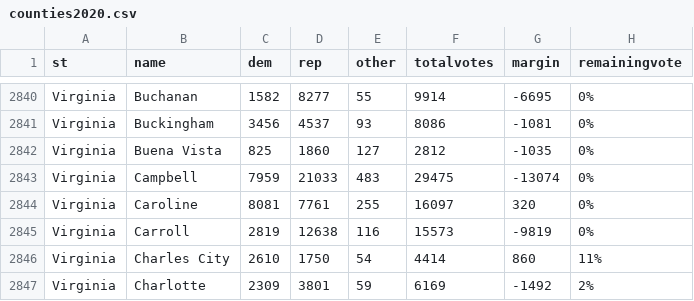
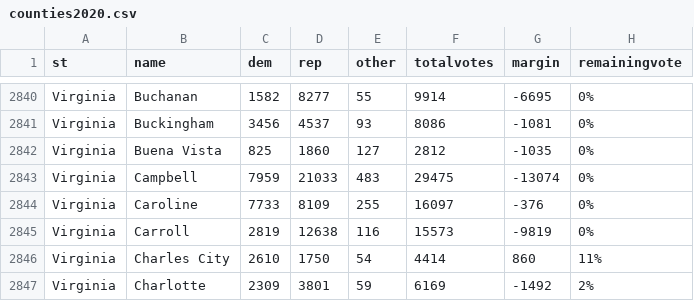
Before and after one commit to jcervas/2020-Elections, a CSV file: counties2020.csv, drawn as a sheet; only a part is shown, gaps mark what is left out.

```diff
--- a/counties2020.csv
+++ b/counties2020.csv
@@ -2843,3 +2843,3 @@
 "Virginia","Campbell",7959,21033,483,29475,-13074,"0%"
-"Virginia","Caroline",8081,7761,255,16097,320,"0%"
+"Virginia","Caroline",7733,8109,255,16097,-376,"0%"
 "Virginia","Carroll",2819,12638,116,15573,-9819,"0%"
```
Also changed, not shown: pres2020.csv.
